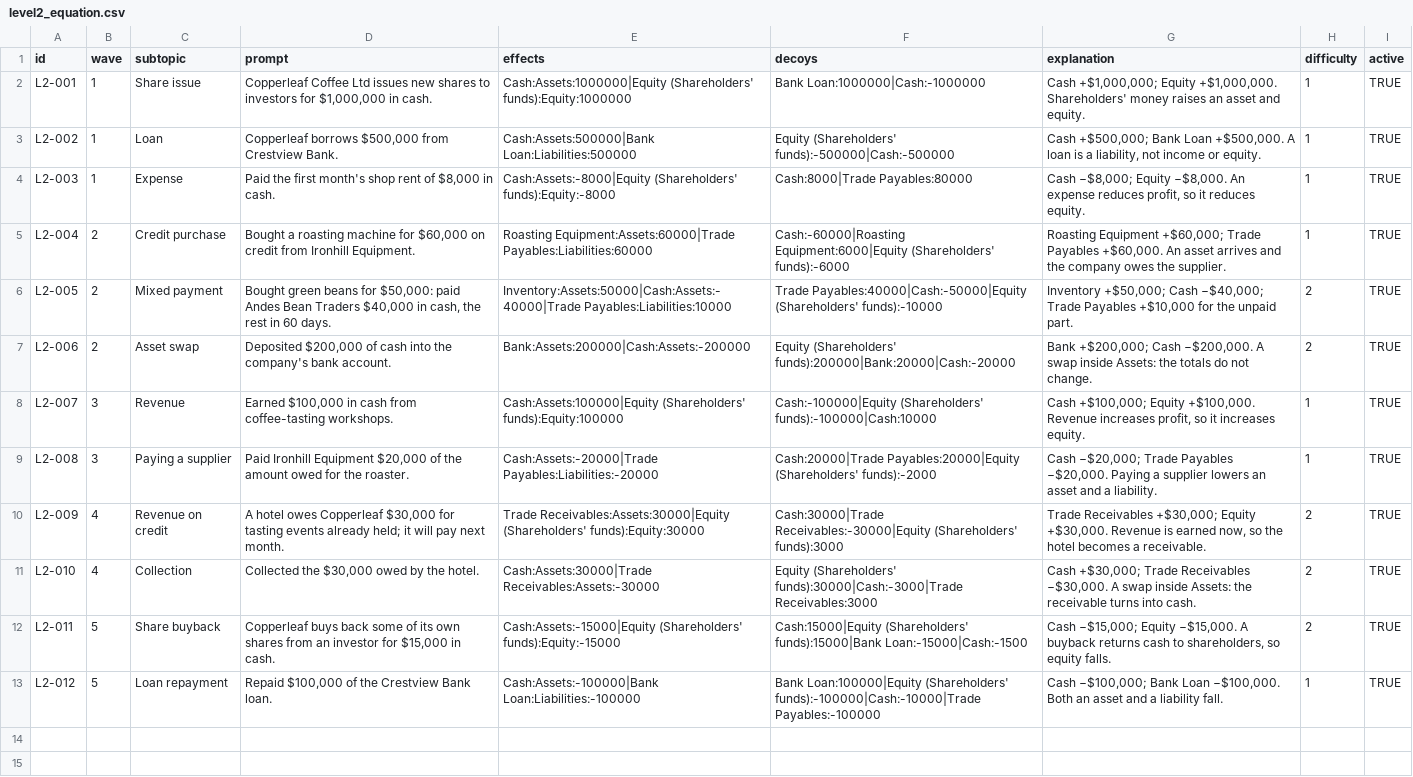
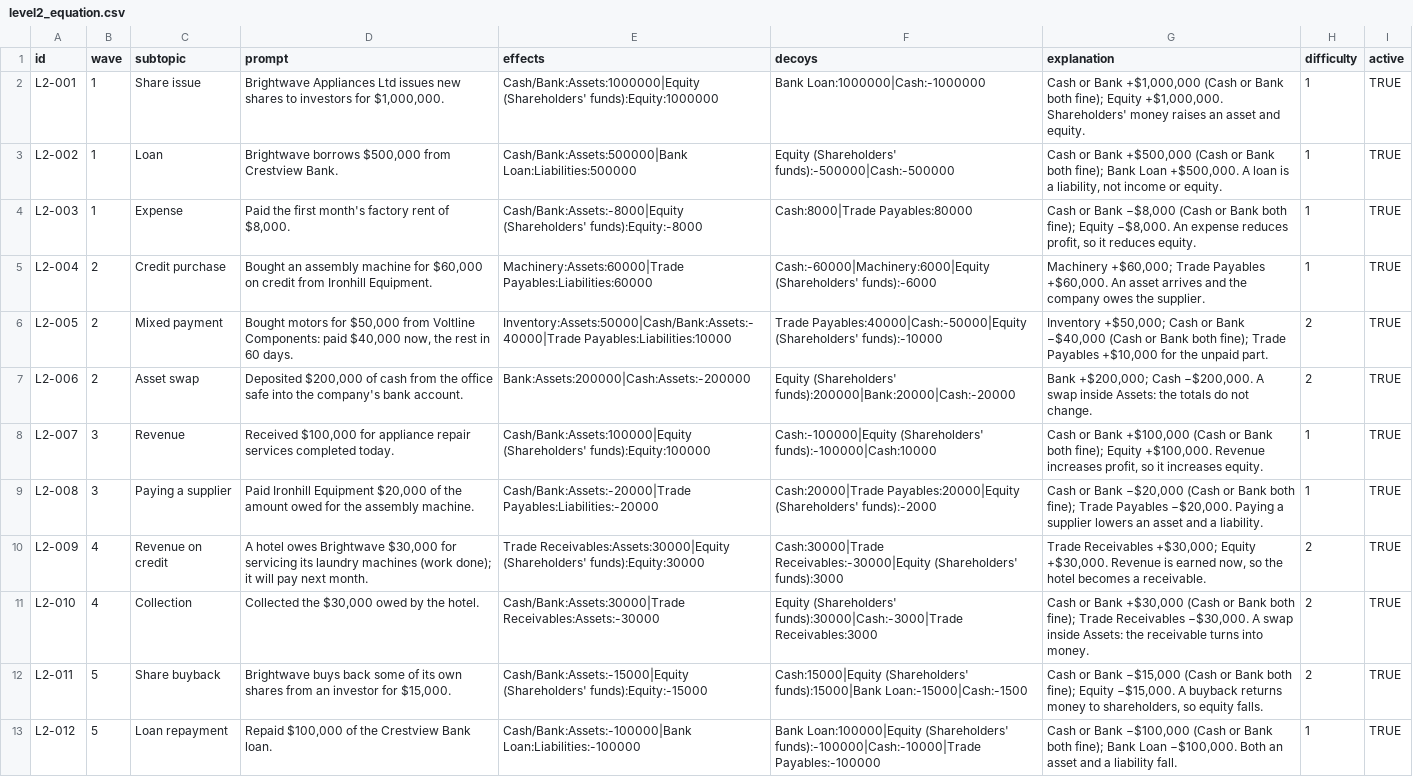
Before and after one commit to vardasardana/accounting-arcade, a CSV file: data/level2_equation.csv, drawn as a sheet; the diff names each change by its address in the sheet, - before the commit and + after, or states it on an @@ line.

```diff
--- a/data/level2_equation.csv
+++ b/data/level2_equation.csv
-D2 (prompt): Copperleaf Coffee Ltd issues new shares to investors for $1,000,000 in cash.
+D2 (prompt): Brightwave Appliances Ltd issues new shares to investors for $1,000,000.
-E2 (effects): Cash:Assets:1000000|Equity (Shareholders' funds):Equity:1000000
+E2 (effects): Cash/Bank:Assets:1000000|Equity (Shareholders' funds):Equity:1000000
-G2 (explanation): Cash +$1,000,000; Equity +$1,000,000.…
+G2 (explanation): Cash or Bank +$1,000,000 (Cash or Bank both fine); Equity +$1,000,000.…
-D3 (prompt): Copperleaf borrows $500,000…
+D3 (prompt): Brightwave borrows $500,000…
-E3 (effects): Cash:Assets:500000|Bank Loan:Liabilities:500000
+E3 (effects): Cash/Bank:Assets:500000|Bank Loan:Liabilities:500000
-G3 (explanation): Cash +$500,000; Bank Loan…
+G3 (explanation): Cash or Bank +$500,000 (Cash or Bank both fine); Bank Loan…
-D4 (prompt): …first month's shop rent of $8,000 in cash.
+D4 (prompt): …first month's factory rent of $8,000.
-E4 (effects): Cash:Assets:-8000|Equity (Shareholders' funds):Equity:-8000
+E4 (effects): Cash/Bank:Assets:-8000|Equity (Shareholders' funds):Equity:-8000
-G4 (explanation): Cash −$8,000; Equity −$8,000.…
+G4 (explanation): Cash or Bank −$8,000 (Cash or Bank both fine); Equity −$8,000.…
-D5 (prompt): Bought a roasting machine for…
+D5 (prompt): Bought an assembly machine for…
-E5 (effects): Roasting Equipment:Assets:60000|Trade Payables:Liabilities:60000
+E5 (effects): Machinery:Assets:60000|Trade Payables:Liabilities:60000
-F5 (decoys): Cash:-60000|Roasting Equipment:6000|Equity (Shareholders' funds):-6000
+F5 (decoys): Cash:-60000|Machinery:6000|Equity (Shareholders' funds):-6000
-G5 (explanation): Roasting Equipment +$60,000; Trade…
+G5 (explanation): Machinery +$60,000; Trade…
-D6 (prompt): Bought green beans for $50,000: paid Andes Bean Traders $40,000 in cash, the rest…
+D6 (prompt): Bought motors for $50,000 from Voltline Components: paid $40,000 now, the rest…
-E6 (effects): Inventory:Assets:50000|Cash:Assets:-40000|Trade Payables:Liabilities:10000
+E6 (effects): Inventory:Assets:50000|Cash/Bank:Assets:-40000|Trade Payables:Liabilities:10000
-G6 (explanation): …+$50,000; Cash −$40,000; Trade Payables…
+G6 (explanation): …+$50,000; Cash or Bank −$40,000 (Cash or Bank both fine); Trade Payables…
-D7 (prompt): …of cash into the…
+D7 (prompt): …of cash from the office safe into the…
-D8 (prompt): Earned $100,000 in cash from coffee-tasting workshops.
+D8 (prompt): Received $100,000 for appliance repair services completed today.
-E8 (effects): Cash:Assets:100000|Equity (Shareholders' funds):Equity:100000
+E8 (effects): Cash/Bank:Assets:100000|Equity (Shareholders' funds):Equity:100000
-G8 (explanation): Cash +$100,000; Equity +$100,000.…
+G8 (explanation): Cash or Bank +$100,000 (Cash or Bank both fine); Equity +$100,000.…
-D9 (prompt): …for the roaster.
+D9 (prompt): …for the assembly machine.
-E9 (effects): Cash:Assets:-20000|Trade Payables:Liabilities:-20000
+E9 (effects): Cash/Bank:Assets:-20000|Trade Payables:Liabilities:-20000
-G9 (explanation): Cash −$20,000; Trade Payables…
+G9 (explanation): Cash or Bank −$20,000 (Cash or Bank both fine); Trade Payables…
-D10 (prompt): …hotel owes Copperleaf $30,000 for tasting events already held; it will…
+D10 (prompt): …hotel owes Brightwave $30,000 for servicing its laundry machines (work done); it will…
-E11 (effects): Cash:Assets:30000|Trade Receivables:Assets:-30000
+E11 (effects): Cash/Bank:Assets:30000|Trade Receivables:Assets:-30000
-G11 (explanation): Cash +$30,000; Trade Receivables −$30,000. A swap inside Assets: the receivable turns into cash.
+G11 (explanation): Cash or Bank +$30,000 (Cash or Bank both fine); Trade Receivables −$30,000. A swap inside Assets: the receivable turns into money.
-D12 (prompt): Copperleaf buys back some of its own shares from an investor for $15,000 in cash.
+D12 (prompt): Brightwave buys back some of its own shares from an investor for $15,000.
-E12 (effects): Cash:Assets:-15000|Equity (Shareholders' funds):Equity:-15000
+E12 (effects): Cash/Bank:Assets:-15000|Equity (Shareholders' funds):Equity:-15000
-G12 (explanation): Cash −$15,000; Equity −$15,000. A buyback returns cash to shareholders,…
+G12 (explanation): Cash or Bank −$15,000 (Cash or Bank both fine); Equity −$15,000. A buyback returns money to shareholders,…
-E13 (effects): Cash:Assets:-100000|Bank Loan:Liabilities:-100000
+E13 (effects): Cash/Bank:Assets:-100000|Bank Loan:Liabilities:-100000
-G13 (explanation): Cash −$100,000; Bank Loan…
+G13 (explanation): Cash or Bank −$100,000 (Cash or Bank both fine); Bank Loan…
```
Also changed, not shown: data/level3_classify.csv, data/level4_profit.csv, 9 other files.
